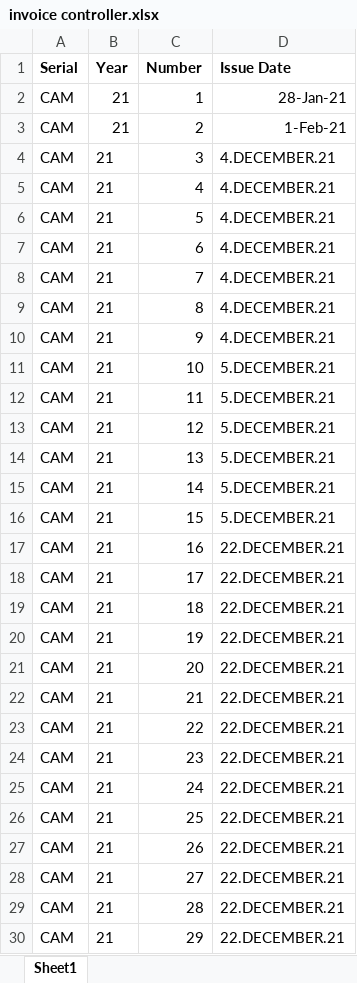
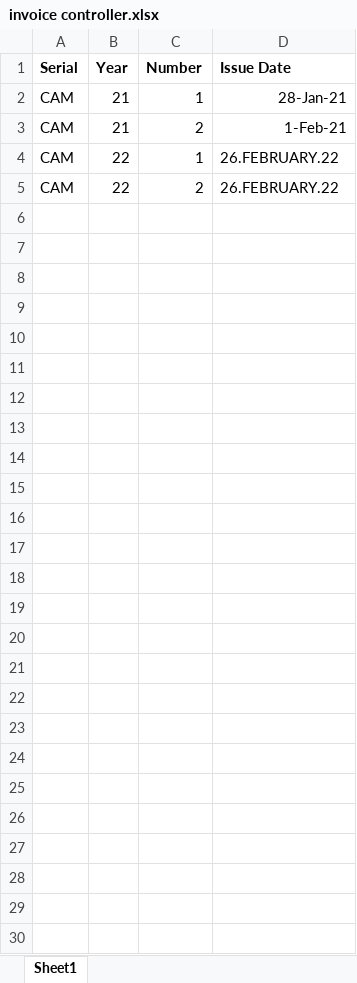
Before and after one commit to AdrianRentea/invoicing-app, an Excel workbook: suppliers/anothercompany222/invoice controller.xlsx, sheet Sheet1, drawn as a sheet; values as stored, in another font and other column widths than the file's, no borders; removed rows and columns are numbered as before the commit, all else as after; the diff names each change by its address in the sheet, - before the commit and + after, or states it on an @@ line.

```diff
--- a/suppliers/anothercompany222/invoice controller.xlsx (sheet Sheet1)
+++ b/suppliers/anothercompany222/invoice controller.xlsx (sheet Sheet1)
-row 4: CAM | 21 | 3 | 4.DECEMBER.21
-row 5: CAM | 21 | 4 | 4.DECEMBER.21
-row 6: CAM | 21 | 5 | 4.DECEMBER.21
-row 7: CAM | 21 | 6 | 4.DECEMBER.21
-row 8: CAM | 21 | 7 | 4.DECEMBER.21
-row 9: CAM | 21 | 8 | 4.DECEMBER.21
-row 10: CAM | 21 | 9 | 4.DECEMBER.21
-row 11: CAM | 21 | 10 | 5.DECEMBER.21
-row 12: CAM | 21 | 11 | 5.DECEMBER.21
-row 13: CAM | 21 | 12 | 5.DECEMBER.21
-row 14: CAM | 21 | 13 | 5.DECEMBER.21
-row 15: CAM | 21 | 14 | 5.DECEMBER.21
-row 16: CAM | 21 | 15 | 5.DECEMBER.21
-B4:B5 (Year): 21
+B4:B5 (Year): 22
-C4 (Number): 16
+C4 (Number): 1
-D4:D5 (Issue Date): 22.DECEMBER.21
+D4:D5 (Issue Date): 26.FEBRUARY.22
-C5 (Number): 17
+C5 (Number): 2
-row 19: CAM | 21 | 18 | 22.DECEMBER.21
-row 20: CAM | 21 | 19 | 22.DECEMBER.21
-row 21: CAM | 21 | 20 | 22.DECEMBER.21
-row 22: CAM | 21 | 21 | 22.DECEMBER.21
-row 23: CAM | 21 | 22 | 22.DECEMBER.21
-row 24: CAM | 21 | 23 | 22.DECEMBER.21
-row 25: CAM | 21 | 24 | 22.DECEMBER.21
-row 26: CAM | 21 | 25 | 22.DECEMBER.21
-row 27: CAM | 21 | 26 | 22.DECEMBER.21
-row 28: CAM | 21 | 27 | 22.DECEMBER.21
-row 29: CAM | 21 | 28 | 22.DECEMBER.21
-row 30: CAM | 21 | 29 | 22.DECEMBER.21
```
Also changed, not shown: suppliers/anothercompany/invoice controller.xlsx, suppliers/anothercompany/supplier.xlsx, 19 other files.
